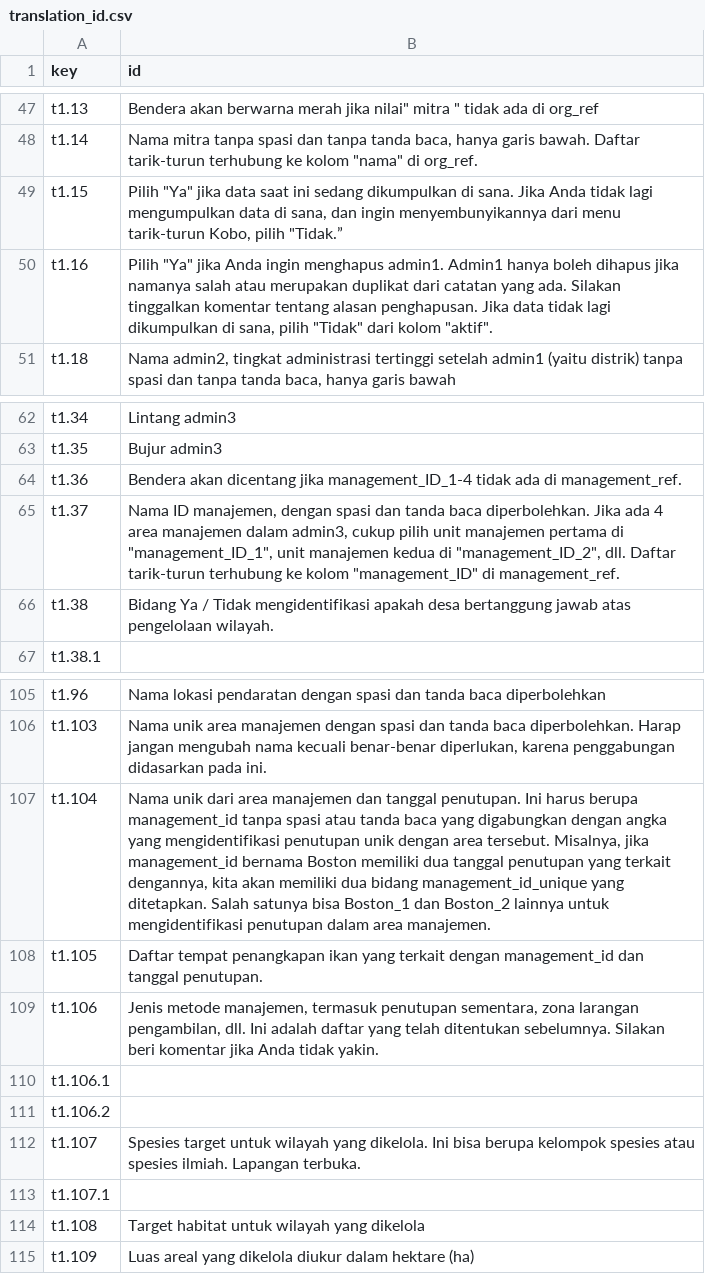
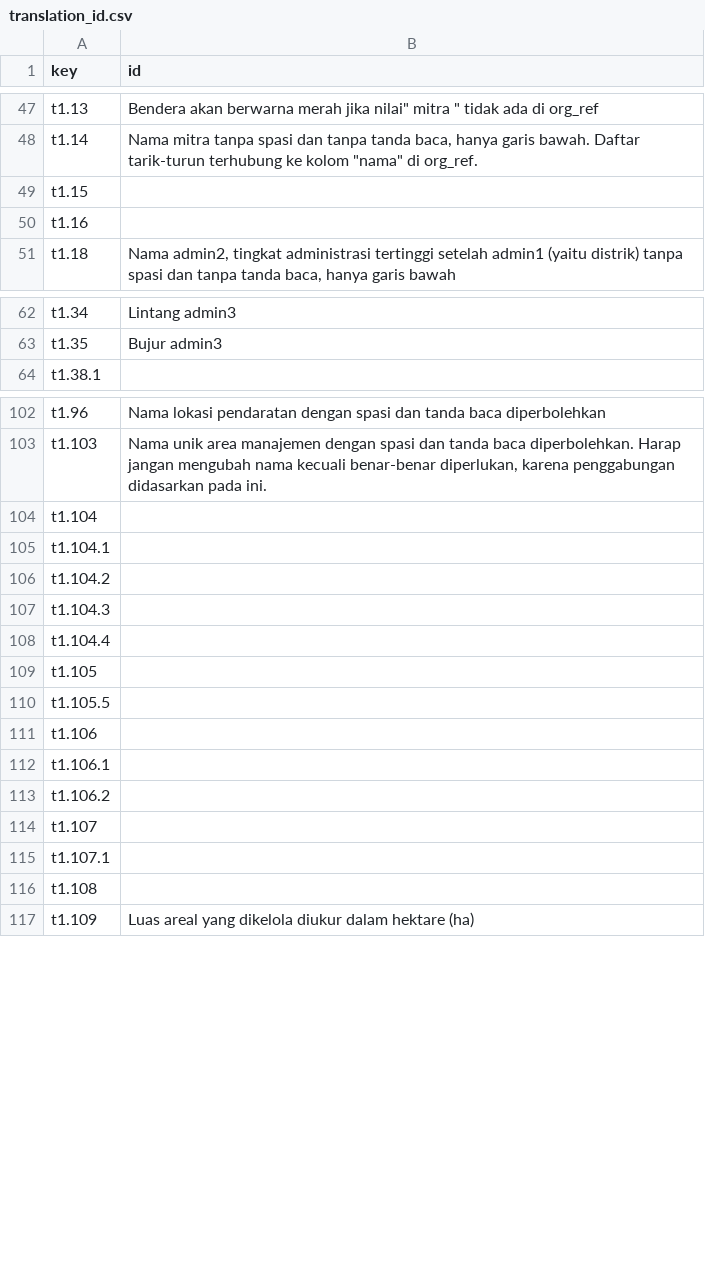
Before and after one commit to Barefoot-Ocean/Partner-Manual, a CSV file: pages/reference_files/data/translation_id.csv, drawn as a sheet; only a part is shown, gaps mark what is left out; the diff covers the shown part only.

```diff
--- a/pages/reference_files/data/translation_id.csv
+++ b/pages/reference_files/data/translation_id.csv
@@ -48,4 +48,4 @@ t1.13,"Bendera akan berwarna merah jika nilai"" mitra "" tidak ada di org_ref"
 t1.14,"Nama mitra tanpa spasi dan tanpa tanda baca, hanya garis bawah. Daftar tarik-turun terhubung ke kolom ""nama"" di org_ref."
-t1.15,"Pilih ""Ya"" jika data saat ini sedang dikumpulkan di sana. Jika Anda tidak lagi mengumpulkan data di sana, dan ingin menyembunyikannya dari menu tarik-turun Kobo, pilih ""Tidak.”"
-t1.16,"Pilih ""Ya"" jika Anda ingin menghapus admin1. Admin1 hanya boleh dihapus jika namanya salah atau merupakan duplikat dari catatan yang ada. Silakan tinggalkan komentar tentang alasan penghapusan. Jika data tidak lagi dikumpulkan di sana, pilih ""Tidak"" dari kolom ""aktif""."
+t1.15,
+t1.16,
 t1.18,"Nama admin2, tingkat administrasi tertinggi setelah admin1 (yaitu distrik) tanpa spasi dan tanpa tanda baca, hanya garis bawah"
@@ -63,5 +63,2 @@ t1.34,Lintang admin3
 t1.35,Bujur admin3
-t1.36,Bendera akan dicentang jika management_ID_1-4 tidak ada di management_ref.
-t1.37,"Nama ID manajemen, dengan spasi dan tanda baca diperbolehkan. Jika ada 4 area manajemen dalam admin3, cukup pilih unit manajemen pertama di ""management_ID_1"", unit manajemen kedua di ""management_ID_2"", dll. Daftar tarik-turun terhubung ke kolom ""management_ID"" di management_ref."
-t1.38,Bidang Ya / Tidak mengidentifikasi apakah desa bertanggung jawab atas pengelolaan wilayah.
 t1.38.1,
@@ -106,10 +103,15 @@ t1.96,Nama lokasi pendaratan dengan spasi dan tanda baca diperbolehkan
 t1.103,"Nama unik area manajemen dengan spasi dan tanda baca diperbolehkan. Harap jangan mengubah nama kecuali benar-benar diperlukan, karena penggabungan didasarkan pada ini."
-t1.104,"Nama unik dari area manajemen dan tanggal penutupan. Ini harus berupa management_id tanpa spasi atau tanda baca yang digabungkan dengan angka yang mengidentifikasi penutupan unik dengan area tersebut. Misalnya, jika management_id bernama Boston memiliki dua tanggal penutupan yang terkait dengannya, kita akan memiliki dua bidang management_id_unique yang ditetapkan. Salah satunya bisa Boston_1 dan Boston_2 lainnya untuk mengidentifikasi penutupan dalam area manajemen."
-t1.105,Daftar tempat penangkapan ikan yang terkait dengan management_id dan tanggal penutupan.
-t1.106,"Jenis metode manajemen, termasuk penutupan sementara, zona larangan pengambilan, dll. Ini adalah daftar yang telah ditentukan sebelumnya. Silakan beri komentar jika Anda tidak yakin."
+t1.104,
+t1.104.1,
+t1.104.2,
+t1.104.3,
+t1.104.4,
+t1.105,
+t1.105.5,
+t1.106,
 t1.106.1,
 t1.106.2,
-t1.107,Spesies target untuk wilayah yang dikelola. Ini bisa berupa kelompok spesies atau spesies ilmiah. Lapangan terbuka.
+t1.107,
 t1.107.1,
-t1.108,Target habitat untuk wilayah yang dikelola
+t1.108,
 t1.109,Luas areal yang dikelola diukur dalam hektare (ha)
```
Also changed, not shown: 3 edited cells elsewhere in this file, pages/data_validation/data/translation_ceb.csv, pages/data_validation/data/translation_en.csv, 15 other files.
